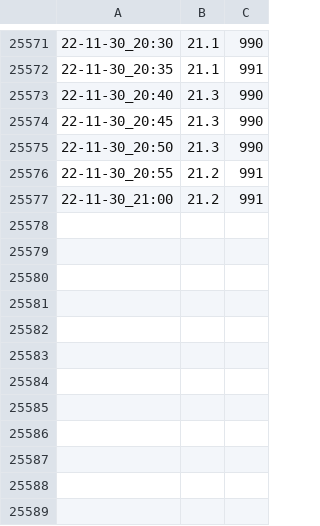
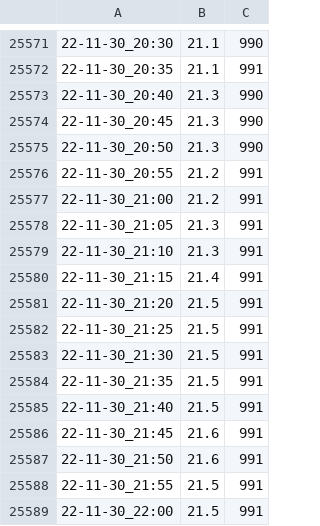
Before and after one commit to SpikePy/Pi-Temperature-Logger, a CSV file: data.csv, drawn as a sheet; only a part is shown, gaps mark what is left out.

Commit message:
commit new data

```diff
--- a/data.csv
+++ b/data.csv
@@ -25577 +25577,13 @@
 22-11-30_21:00,21.2,991
+22-11-30_21:05,21.3,991
+22-11-30_21:10,21.3,991
+22-11-30_21:15,21.4,991
+22-11-30_21:20,21.5,991
+22-11-30_21:25,21.5,991
+22-11-30_21:30,21.5,991
+22-11-30_21:35,21.5,991
+22-11-30_21:40,21.5,991
+22-11-30_21:45,21.6,991
+22-11-30_21:50,21.6,991
+22-11-30_21:55,21.5,991
+22-11-30_22:00,21.5,991
```
Also changed, not shown: 4 other files.
